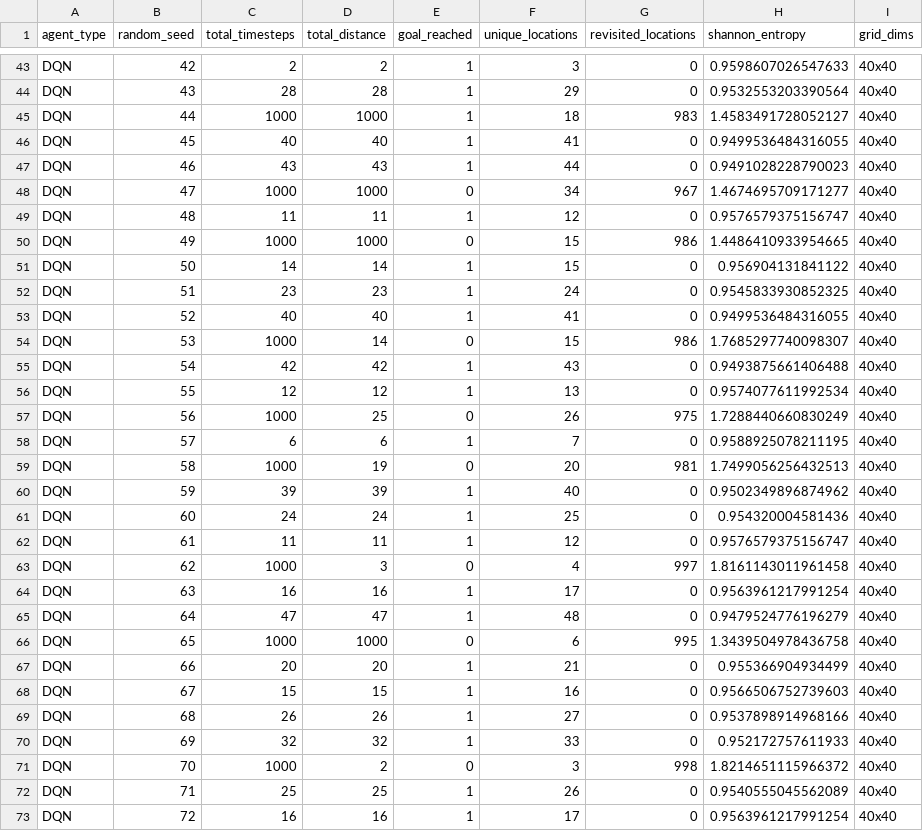
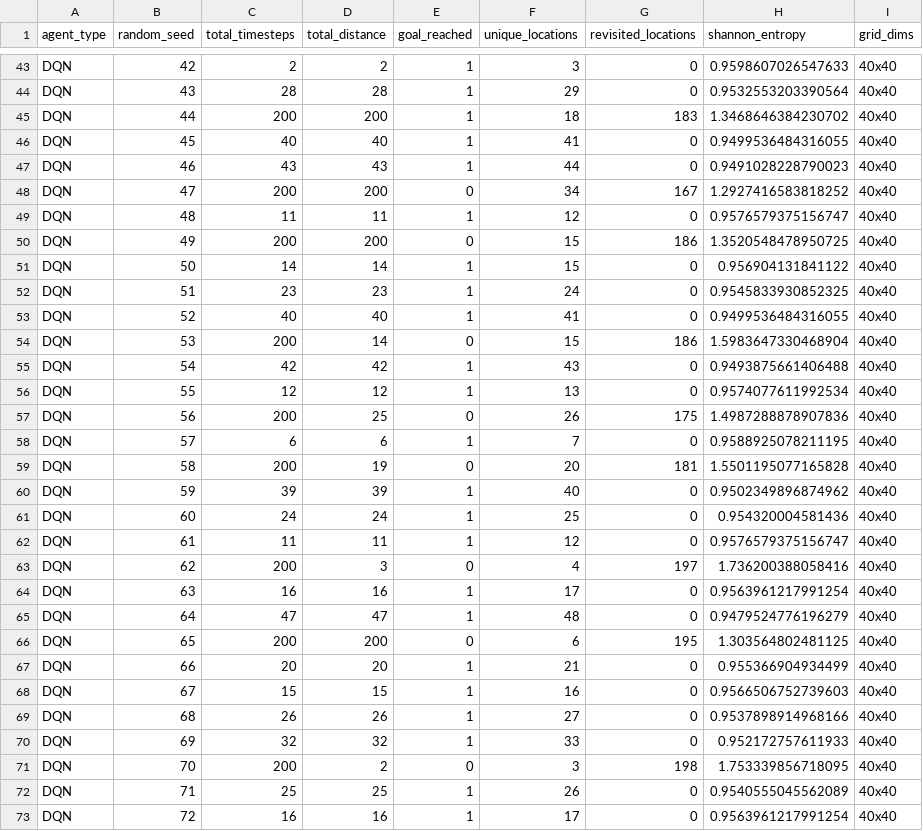
Before and after one commit to JojiGitHub/Active-Inference-AutoNav-2025, a CSV file: Experiment/New_RL/results/results.csv, drawn as a sheet; only a part is shown, gaps mark what is left out; the diff covers the shown part only.

```diff
--- a/Experiment/New_RL/results/results.csv
+++ b/Experiment/New_RL/results/results.csv
@@ -44,8 +44,8 @@ DQN,42,2,2,1,3,0,0.9598607026547633,40x40
 DQN,43,28,28,1,29,0,0.9532553203390564,40x40
-DQN,44,1000,1000,1,18,983,1.4583491728052127,40x40
+DQN,44,200,200,1,18,183,1.3468646384230702,40x40
 DQN,45,40,40,1,41,0,0.9499536484316055,40x40
 DQN,46,43,43,1,44,0,0.9491028228790023,40x40
-DQN,47,1000,1000,0,34,967,1.4674695709171277,40x40
+DQN,47,200,200,0,34,167,1.2927416583818252,40x40
 DQN,48,11,11,1,12,0,0.9576579375156747,40x40
-DQN,49,1000,1000,0,15,986,1.4486410933954665,40x40
+DQN,49,200,200,0,15,186,1.3520548478950725,40x40
 DQN,50,14,14,1,15,0,0.956904131841122,40x40
@@ -53,8 +53,8 @@ DQN,51,23,23,1,24,0,0.9545833930852325,40x40
 DQN,52,40,40,1,41,0,0.9499536484316055,40x40
-DQN,53,1000,14,0,15,986,1.7685297740098307,40x40
+DQN,53,200,14,0,15,186,1.5983647330468904,40x40
 DQN,54,42,42,1,43,0,0.9493875661406488,40x40
 DQN,55,12,12,1,13,0,0.9574077611992534,40x40
-DQN,56,1000,25,0,26,975,1.7288440660830249,40x40
+DQN,56,200,25,0,26,175,1.4987288878907836,40x40
 DQN,57,6,6,1,7,0,0.9588925078211195,40x40
-DQN,58,1000,19,0,20,981,1.7499056256432513,40x40
+DQN,58,200,19,0,20,181,1.5501195077165828,40x40
 DQN,59,39,39,1,40,0,0.9502349896874962,40x40
@@ -62,6 +62,6 @@ DQN,60,24,24,1,25,0,0.954320004581436,40x40
 DQN,61,11,11,1,12,0,0.9576579375156747,40x40
-DQN,62,1000,3,0,4,997,1.8161143011961458,40x40
+DQN,62,200,3,0,4,197,1.736200388058416,40x40
 DQN,63,16,16,1,17,0,0.9563961217991254,40x40
 DQN,64,47,47,1,48,0,0.9479524776196279,40x40
-DQN,65,1000,1000,0,6,995,1.3439504978436758,40x40
+DQN,65,200,200,0,6,195,1.303564802481125,40x40
 DQN,66,20,20,1,21,0,0.955366904934499,40x40
@@ -70,3 +70,3 @@ DQN,68,26,26,1,27,0,0.9537898914968166,40x40
 DQN,69,32,32,1,33,0,0.952172757611933,40x40
-DQN,70,1000,2,0,3,998,1.8214651115966372,40x40
+DQN,70,200,2,0,3,198,1.753339856718095,40x40
 DQN,71,25,25,1,26,0,0.9540555045562089,40x40
```
Also changed, not shown: 127 edited cells elsewhere in this file, 1 other file.
